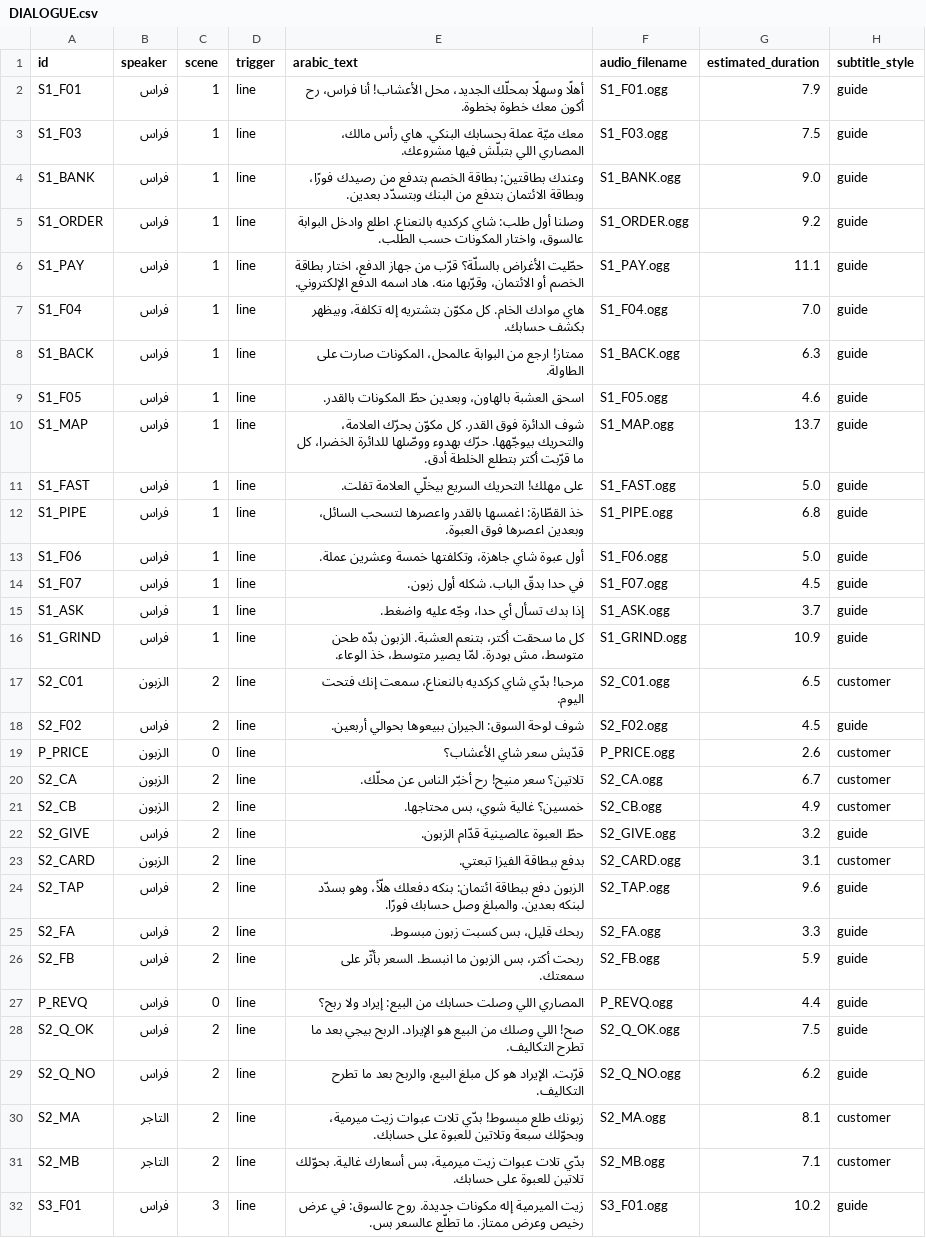
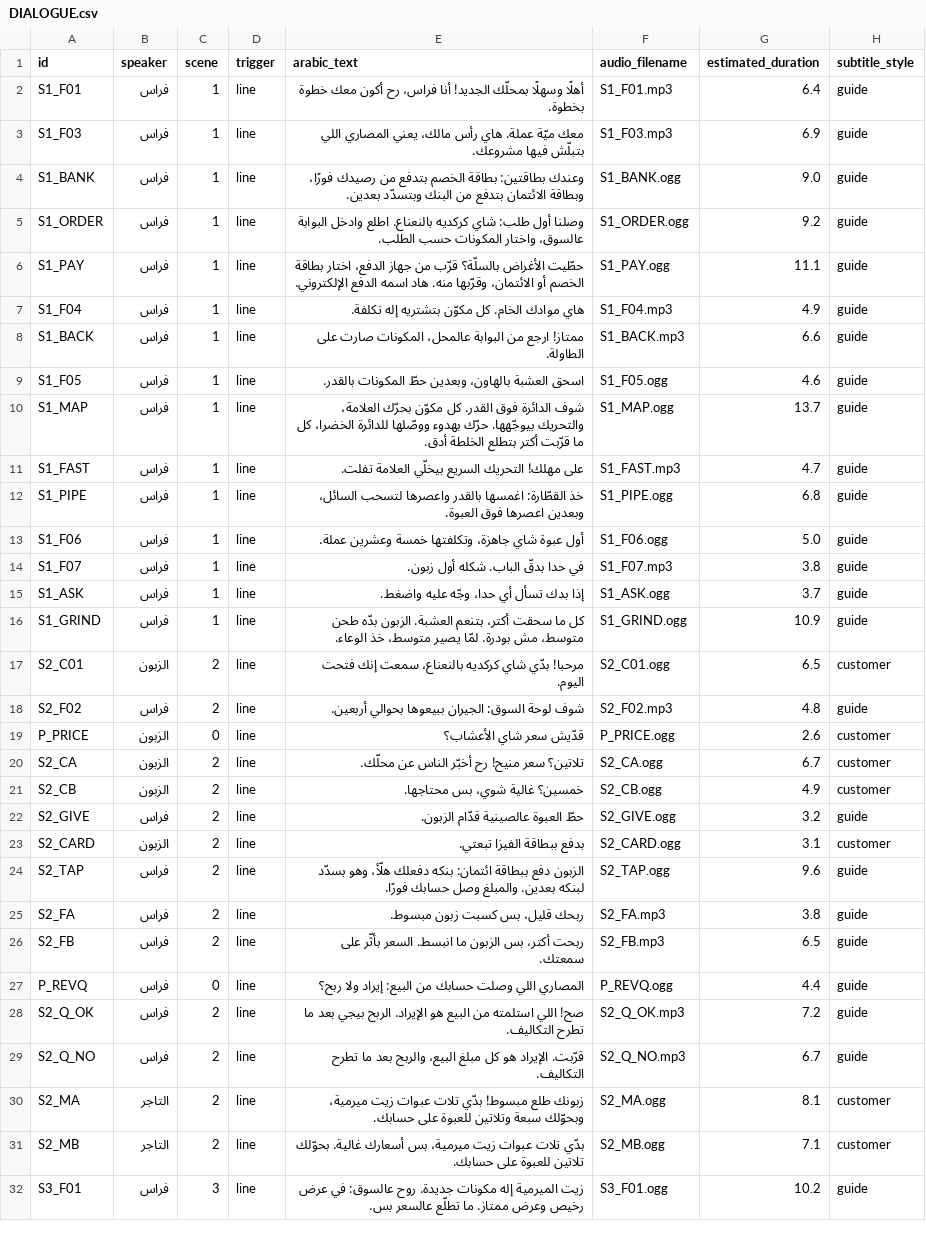
Before and after one commit to Mohammad2237/capital-alchemist, a CSV file: docs/assets/DIALOGUE.csv, drawn as a sheet; only a part is shown; the diff covers the shown part only.

```diff
--- a/docs/assets/DIALOGUE.csv
+++ b/docs/assets/DIALOGUE.csv
@@ -1,4 +1,4 @@
 id,speaker,scene,trigger,arabic_text,audio_filename,estimated_duration,subtitle_style
-S1_F01,فراس,1,line,أهلًا وسهلًا بمحلّك الجديد، محل الأعشاب! أنا فراس، رح أكون معك خطوة بخطوة.,S1_F01.ogg,7.9,guide
-S1_F03,فراس,1,line,معك ميّة عملة بحسابك البنكي. هاي رأس مالك، المصاري اللي بتبلّش فيها مشروعك.,S1_F03.ogg,7.5,guide
+S1_F01,فراس,1,line,أهلًا وسهلًا بمحلّك الجديد! أنا فراس، رح أكون معك خطوة بخطوة.,S1_F01.mp3,6.4,guide
+S1_F03,فراس,1,line,معك ميّة عملة. هاي رأس مالك، يعني المصاري اللي بتبلّش فيها مشروعك.,S1_F03.mp3,6.9,guide
 S1_BANK,فراس,1,line,وعندك بطاقتين: بطاقة الخصم بتدفع من رصيدك فورًا، وبطاقة الائتمان بتدفع من البنك وبتسدّد بعدين.,S1_BANK.ogg,9.0,guide
@@ -6,10 +6,10 @@ S1_ORDER,فراس,1,line,وصلنا أول طلب: شاي كركديه بالن
 S1_PAY,فراس,1,line,حطّيت الأغراض بالسلّة؟ قرّب من جهاز الدفع، اختار بطاقة الخصم أو الائتمان، وقرّبها منه. هاد اسمه الدفع الإلكتروني.,S1_PAY.ogg,11.1,guide
-S1_F04,فراس,1,line,هاي موادك الخام. كل مكوّن بتشتريه إله تكلفة، وبيظهر بكشف حسابك.,S1_F04.ogg,7.0,guide
-S1_BACK,فراس,1,line,ممتاز! ارجع من البوابة عالمحل، المكونات صارت على الطاولة.,S1_BACK.ogg,6.3,guide
+S1_F04,فراس,1,line,هاي موادك الخام. كل مكوّن بتشتريه إله تكلفة.,S1_F04.mp3,4.9,guide
+S1_BACK,فراس,1,line,ممتاز! ارجع من البوابة عالمحل، المكونات صارت على الطاولة.,S1_BACK.mp3,6.6,guide
 S1_F05,فراس,1,line,اسحق العشبة بالهاون، وبعدين حطّ المكونات بالقدر.,S1_F05.ogg,4.6,guide
 S1_MAP,فراس,1,line,شوف الدائرة فوق القدر. كل مكوّن بحرّك العلامة، والتحريك بيوجّهها. حرّك بهدوء ووصّلها للدائرة الخضرا، كل ما قرّبت أكتر بتطلع الخلطة أدق.,S1_MAP.ogg,13.7,guide
-S1_FAST,فراس,1,line,على مهلك! التحريك السريع بيخلّي العلامة تفلت.,S1_FAST.ogg,5.0,guide
+S1_FAST,فراس,1,line,على مهلك! التحريك السريع بيخلّي العلامة تفلت.,S1_FAST.mp3,4.7,guide
 S1_PIPE,فراس,1,line,خذ القطّارة: اغمسها بالقدر واعصرها لتسحب السائل، وبعدين اعصرها فوق العبوة.,S1_PIPE.ogg,6.8,guide
 S1_F06,فراس,1,line,أول عبوة شاي جاهزة، وتكلفتها خمسة وعشرين عملة.,S1_F06.ogg,5.0,guide
-S1_F07,فراس,1,line,في حدا بدقّ الباب. شكله أول زبون.,S1_F07.ogg,4.5,guide
+S1_F07,فراس,1,line,في حدا بدقّ الباب. شكله أول زبون.,S1_F07.mp3,3.8,guide
 S1_ASK,فراس,1,line,إذا بدك تسأل أي حدا، وجّه عليه واضغط.,S1_ASK.ogg,3.7,guide
@@ -17,3 +17,3 @@ S1_GRIND,فراس,1,line,كل ما سحقت أكتر، بتنعم العشبة.
 S2_C01,الزبون,2,line,مرحبا! بدّي شاي كركديه بالنعناع، سمعت إنك فتحت اليوم.,S2_C01.ogg,6.5,customer
-S2_F02,فراس,2,line,شوف لوحة السوق: الجيران ببيعوها بحوالي أربعين.,S2_F02.ogg,4.5,guide
+S2_F02,فراس,2,line,شوف لوحة السوق: الجيران ببيعوها بحوالي أربعين.,S2_F02.mp3,4.8,guide
 P_PRICE,الزبون,0,line,قدّيش سعر شاي الأعشاب؟,P_PRICE.ogg,2.6,customer
@@ -24,7 +24,7 @@ S2_CARD,الزبون,2,line,بدفع ببطاقة الفيزا تبعتي.,S2_CA
 S2_TAP,فراس,2,line,الزبون دفع ببطاقة ائتمان: بنكه دفعلك هلّأ، وهو بسدّد لبنكه بعدين. والمبلغ وصل حسابك فورًا.,S2_TAP.ogg,9.6,guide
-S2_FA,فراس,2,line,ربحك قليل، بس كسبت زبون مبسوط.,S2_FA.ogg,3.3,guide
-S2_FB,فراس,2,line,ربحت أكتر، بس الزبون ما انبسط. السعر بأثّر على سمعتك.,S2_FB.ogg,5.9,guide
+S2_FA,فراس,2,line,ربحك قليل، بس كسبت زبون مبسوط.,S2_FA.mp3,3.8,guide
+S2_FB,فراس,2,line,ربحت أكتر، بس الزبون ما انبسط. السعر بأثّر على سمعتك.,S2_FB.mp3,6.5,guide
 P_REVQ,فراس,0,line,المصاري اللي وصلت حسابك من البيع: إيراد ولا ربح؟,P_REVQ.ogg,4.4,guide
-S2_Q_OK,فراس,2,line,صح! اللي وصلك من البيع هو الإيراد. الربح بيجي بعد ما تطرح التكاليف.,S2_Q_OK.ogg,7.5,guide
-S2_Q_NO,فراس,2,line,قرّبت. الإيراد هو كل مبلغ البيع، والربح بعد ما تطرح التكاليف.,S2_Q_NO.ogg,6.2,guide
+S2_Q_OK,فراس,2,line,صح! اللي استلمته من البيع هو الإيراد. الربح بيجي بعد ما تطرح التكاليف.,S2_Q_OK.mp3,7.2,guide
+S2_Q_NO,فراس,2,line,قرّبت. الإيراد هو كل مبلغ البيع، والربح بعد ما تطرح التكاليف.,S2_Q_NO.mp3,6.7,guide
 S2_MA,التاجر,2,line,زبونك طلع مبسوط! بدّي تلات عبوات زيت ميرمية، وبحوّلك سبعة وتلاتين للعبوة على حسابك.,S2_MA.ogg,8.1,customer
```
Also changed, not shown: 17 edited cells elsewhere in this file, 23 other files.
